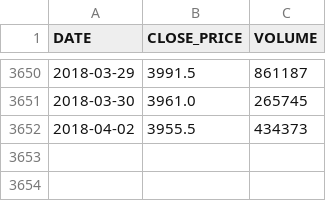
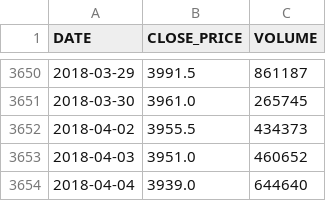
Before and after one commit to WLM1ke/poptimizer_old, a CSV file: data/quotes/LKOH.csv, drawn as a sheet; only a part is shown, gaps mark what is left out.

```diff
--- a/data/quotes/LKOH.csv
+++ b/data/quotes/LKOH.csv
@@ -3652 +3652,3 @@ DATE      ,CLOSE_PRICE,VOLUME
 2018-04-02,3955.5     ,434373
+2018-04-03,3951.0     ,460652
+2018-04-04,3939.0     ,644640
```
Also changed, not shown: data/quotes/GMKN.csv, data/quotes/MTSS.csv, 11 other files.
